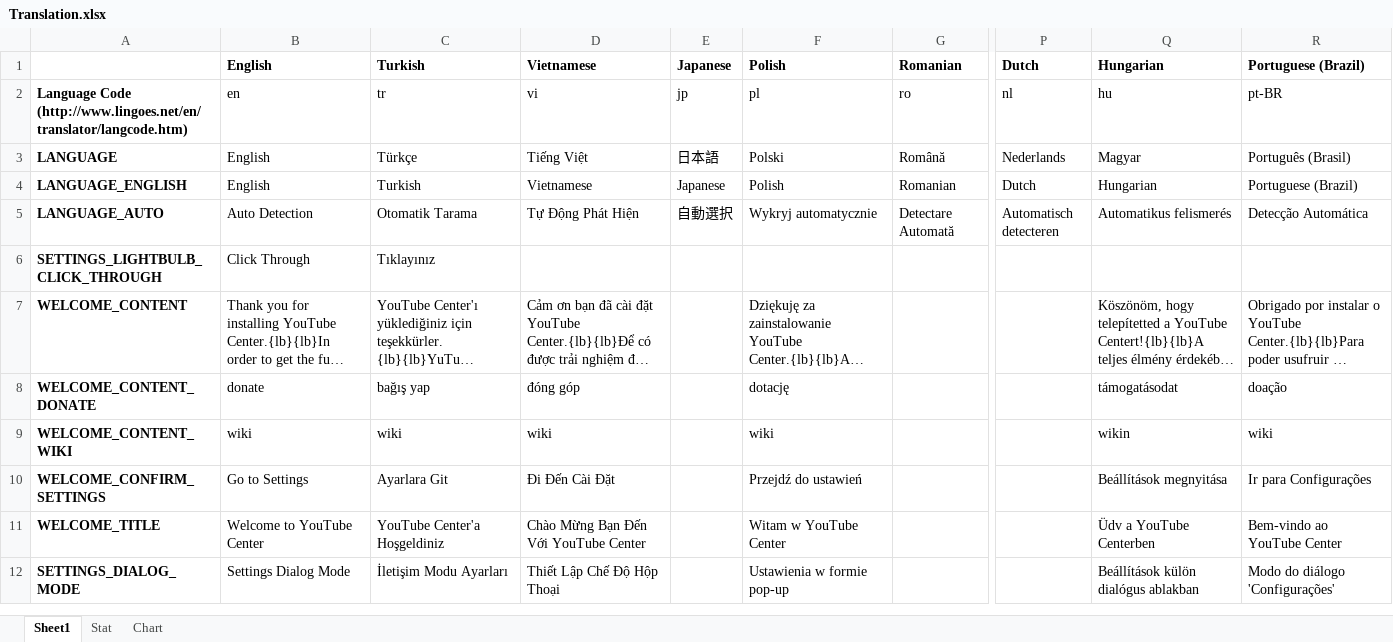
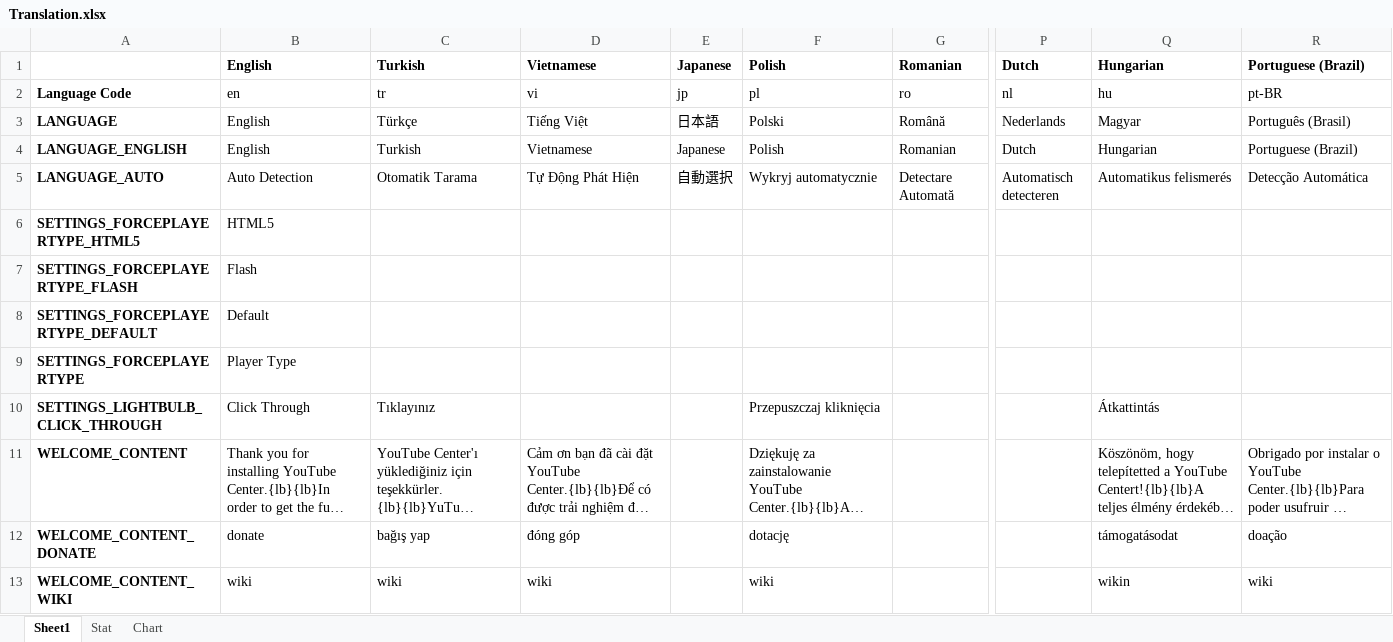
Before and after one commit to YePpHa/YouTubeCenter, an Excel workbook: Translation.xlsx, sheet Sheet1, drawn as a sheet; only a part is shown, gaps mark what is left out; the shorter side is filled out with more unchanged rows; long unchanged cells end in …; values as stored, in another font and other column widths than the file's, no borders; conditional formats not drawn; addresses are those after the commit; rows hold the shown columns only; the diff names each change by its address in the sheet, - before the commit and + after, or states it on an @@ line.

Commit message:
Added option to force the player type to flash or html5. Added new language database updater. The whole process is now automated.

```diff
--- a/Translation.xlsx (sheet Sheet1)
+++ b/Translation.xlsx (sheet Sheet1)
-A2: Language Code (http://www.lingoes.net/en/translator/langcode.htm)
+A2: Language Code
+row 6: SETTINGS_FORCEPLAYERTYPE_HTML5 | HTML5
+row 7: SETTINGS_FORCEPLAYERTYPE_FLASH | Flash
+row 8: SETTINGS_FORCEPLAYERTYPE_DEFAULT | Default
+row 9: SETTINGS_FORCEPLAYERTYPE | Player Type
-F10: (empty)
+F10: Przepuszczaj kliknięcia
-Q10: (empty)
+Q10: Átkattintás
```
Also changed, not shown: sheet Stat, charts or pictures, 4 other files.
